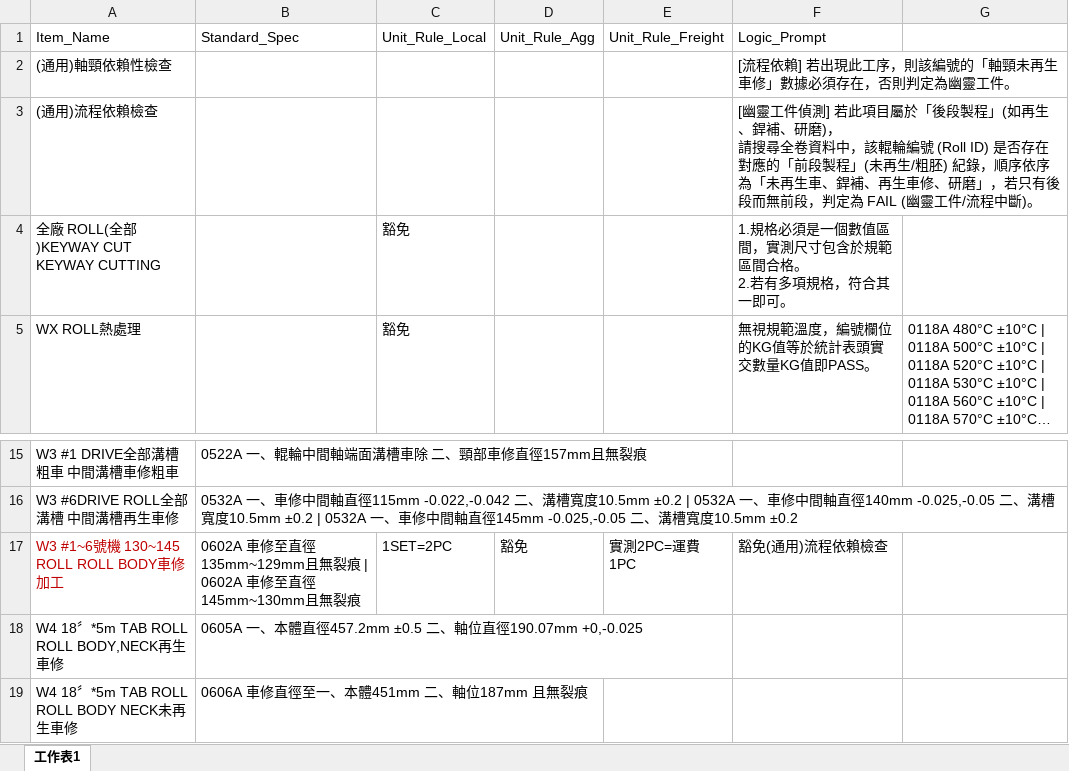
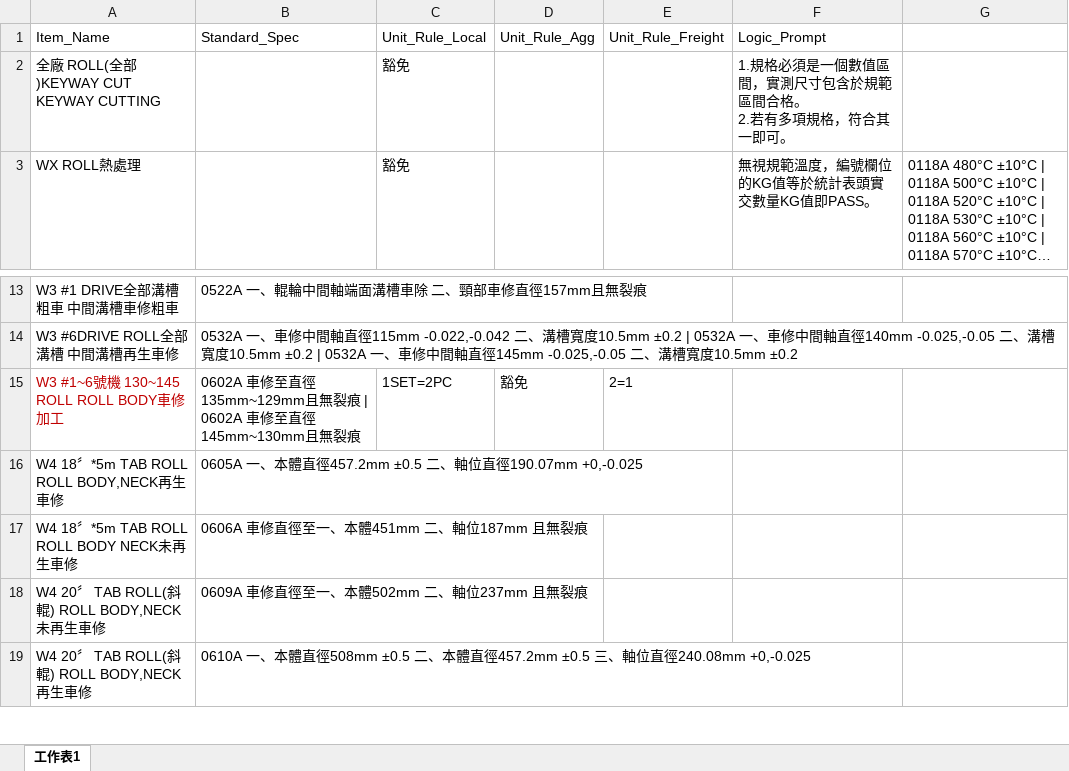
Before and after one commit to chiao0306/roll-check-app-v4, an Excel workbook: rules.xlsx, sheet 工作表1, drawn as a sheet; only a part is shown, gaps mark what is left out; the shorter side is filled out with more unchanged rows; long unchanged cells end in …; values as stored, in another font and other column widths than the file's, no borders; removed rows and columns are numbered as before the commit, all else as after; ↵ is a line break in a cell; the diff names each change by its address in the sheet, - before the commit and + after, or states it on an @@ line.

Commit message:
Add files via upload

```diff
--- a/rules.xlsx (sheet 工作表1)
+++ b/rules.xlsx (sheet 工作表1)
-row 2: (通用)軸頸依賴性檢查 |  |  |  |  | [流程依賴] 若出現此工序，則該編號的「軸頸未再生車修」數據必須存在，否則判定為幽靈工件。
-row 3: (通用)流程依賴檢查 |  |  |  |  | [幽靈工件偵測] 若此項目屬於「後段製程」(如再生、銲補、研磨)， ↵ 請搜尋全卷資料中，該輥輪編號 (Roll ID) 是否存在對應的「前段製程」(未再生/粗胚) 紀錄，順序依序為「未再生車、銲補、再生車修、研磨」，若只有後段而無前段，判定為 FAIL (幽靈工件/流程中斷)。
-E15: 實測2PC=運費1PC
+E15: 2=1
-F15: 豁免(通用)流程依賴檢查
+F15: (empty)
```
